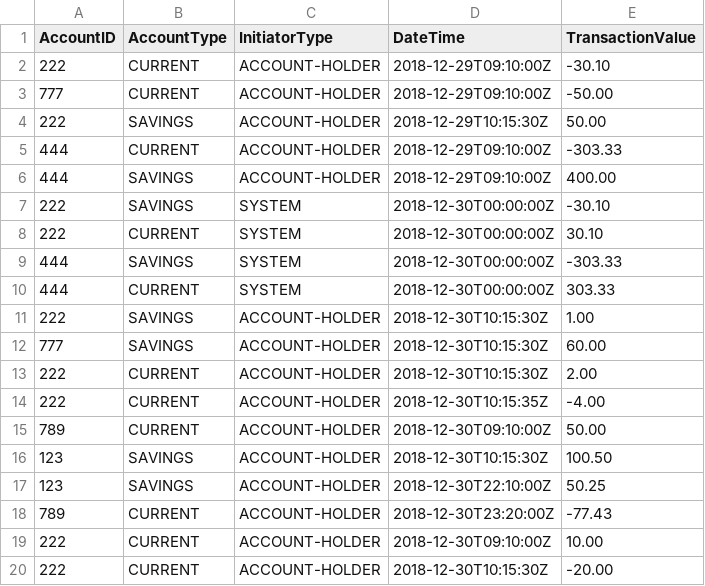
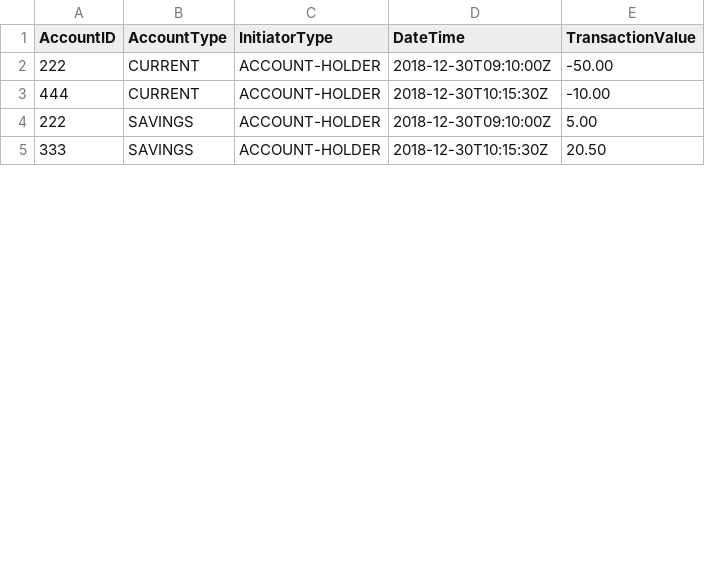
Before and after one commit to josephmanghan/Manghan-Backbase-Challenge, a CSV file: csv_output/test_5_update.csv, drawn as a sheet; only a part is shown; the diff covers the shown part only.

```diff
--- a/csv_output/test_5_update.csv
+++ b/csv_output/test_5_update.csv
@@ -1,20 +1,5 @@
 AccountID,AccountType,InitiatorType,DateTime,TransactionValue
-222,CURRENT,ACCOUNT-HOLDER,2018-12-29T09:10:00Z,-30.10
-777,CURRENT,ACCOUNT-HOLDER,2018-12-29T09:10:00Z,-50.00
-222,SAVINGS,ACCOUNT-HOLDER,2018-12-29T10:15:30Z,50.00
-444,CURRENT,ACCOUNT-HOLDER,2018-12-29T09:10:00Z,-303.33
-444,SAVINGS,ACCOUNT-HOLDER,2018-12-29T09:10:00Z,400.00
-222,SAVINGS,SYSTEM,2018-12-30T00:00:00Z,-30.10
-222,CURRENT,SYSTEM,2018-12-30T00:00:00Z,30.10
-444,SAVINGS,SYSTEM,2018-12-30T00:00:00Z,-303.33
-444,CURRENT,SYSTEM,2018-12-30T00:00:00Z,303.33
-222,SAVINGS,ACCOUNT-HOLDER,2018-12-30T10:15:30Z,1.00
-777,SAVINGS,ACCOUNT-HOLDER,2018-12-30T10:15:30Z,60.00
-222,CURRENT,ACCOUNT-HOLDER,2018-12-30T10:15:30Z,2.00
-222,CURRENT,ACCOUNT-HOLDER,2018-12-30T10:15:35Z,-4.00
-789,CURRENT,ACCOUNT-HOLDER,2018-12-30T09:10:00Z,50.00
-123,SAVINGS,ACCOUNT-HOLDER,2018-12-30T10:15:30Z,100.50
-123,SAVINGS,ACCOUNT-HOLDER,2018-12-30T22:10:00Z,50.25
-789,CURRENT,ACCOUNT-HOLDER,2018-12-30T23:20:00Z,-77.43
-222,CURRENT,ACCOUNT-HOLDER,2018-12-30T09:10:00Z,10.00
-222,CURRENT,ACCOUNT-HOLDER,2018-12-30T10:15:30Z,-20.00
+222,CURRENT,ACCOUNT-HOLDER,2018-12-30T09:10:00Z,-50.00
+444,CURRENT,ACCOUNT-HOLDER,2018-12-30T10:15:30Z,-10.00
+222,SAVINGS,ACCOUNT-HOLDER,2018-12-30T09:10:00Z,5.00
+333,SAVINGS,ACCOUNT-HOLDER,2018-12-30T10:15:30Z,20.50
```
Also changed, not shown: 6 added rows, 7 removed rows and 11 edited cells elsewhere in this file, csv_output/test_2_update.csv, csv_output/test_3_update.csv, 2 other files.
